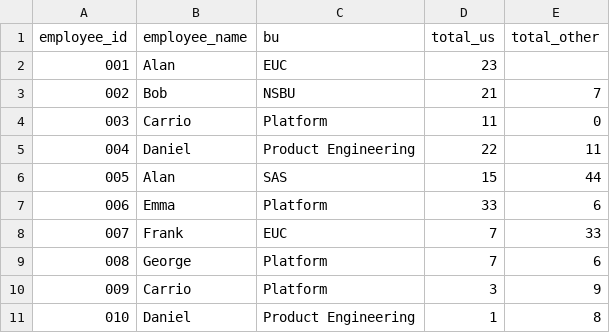
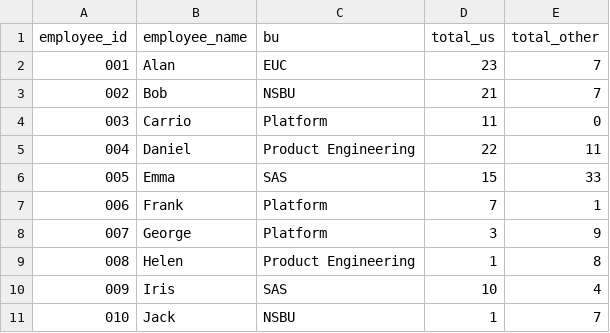
Before and after one commit to ryderfang/patent_app, a CSV file: download/out_file.csv, drawn as a sheet.

```diff
--- a/download/out_file.csv
+++ b/download/out_file.csv
@@ -1,3 +1,3 @@
 employee_id,employee_name,bu,total_us,total_other
-001,Alan,EUC,23,""
+001,Alan,EUC,23,7
 002,Bob,NSBU,21,7
@@ -5,7 +5,7 @@ employee_id,employee_name,bu,total_us,total_other
 004,Daniel,Product Engineering,22,11
-005,Alan,SAS,15,44
-006,Emma,Platform,33,6
-007,Frank,EUC,7,33
-008,George,Platform,7,6
-009,Carrio,Platform,3,9
-010,Daniel,Product Engineering,1,8
+005,Emma,SAS,15,33
+006,Frank,Platform,7,1
+007,George,Platform,3,9
+008,Helen,Product Engineering,1,8
+009,Iris,SAS,10,4
+010,Jack,NSBU,1,7
```
Also changed, not shown: 5 other files.
